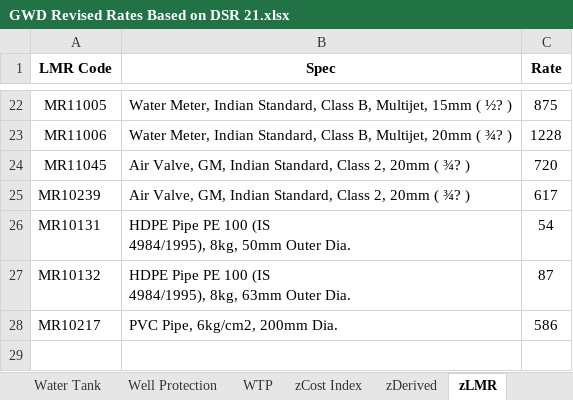
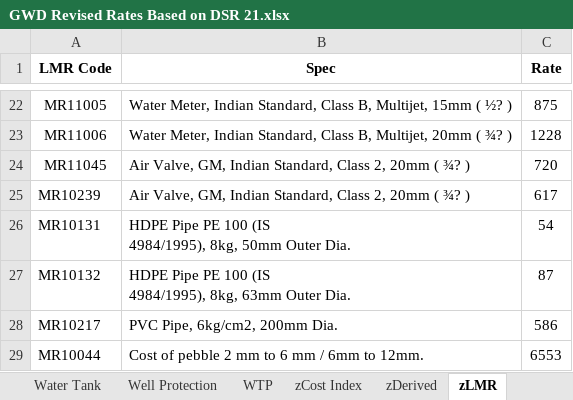
Before and after one commit to manulapulga/estimate-drafter, an Excel workbook: Side Bar Files/GWD Data/GWD Revised Rates Based on DSR 21.xlsx, sheet zLMR, drawn as a sheet; only a part is shown, gaps mark what is left out; values as stored, in another font and other column widths than the file's, no borders; charts and pictures and table styles not drawn; the diff names each change by its address in the sheet, - before the commit and + after, or states it on an @@ line.

```diff
--- a/Side Bar Files/GWD Data/GWD Revised Rates Based on DSR 21.xlsx (sheet zLMR)
+++ b/Side Bar Files/GWD Data/GWD Revised Rates Based on DSR 21.xlsx (sheet zLMR)
+row 29: MR10044 | Cost of pebble 2 mm to 6 mm / 6mm to 12mm. | 6553
```
Also changed, not shown: sheet Iron Structure, sheet GWD DR Abstract, sheet UG Cable PRICE, sheet Motor Starter PRICE, sheet Gravel for TWC, sheet GWD MR Abstract, 6 more sheets, other sheet tabs, formulas that keep their value, hidden cells, charts or pictures.
